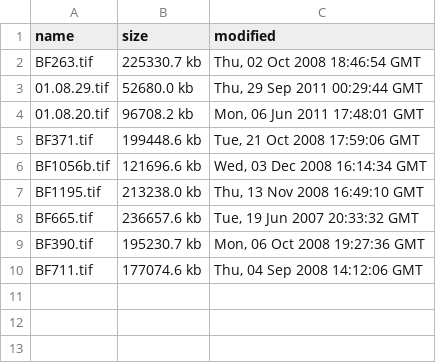
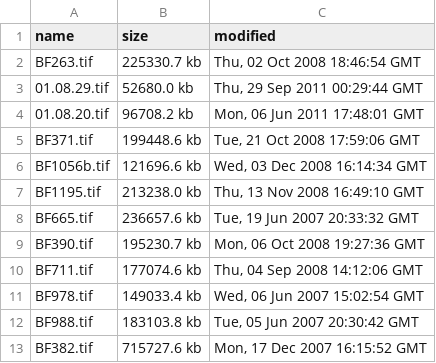
Before and after one commit to BarnesFoundation/barnes-tms-extract, a CSV file: src/image-processing/raw.csv, drawn as a sheet.

```diff
--- a/src/image-processing/raw.csv
+++ b/src/image-processing/raw.csv
@@ -10 +10,4 @@ BF390.tif,195230.7 kb,"Mon, 06 Oct 2008 19:27:36 GMT"
 BF711.tif,177074.6 kb,"Thu, 04 Sep 2008 14:12:06 GMT"
+BF978.tif,149033.4 kb,"Wed, 06 Jun 2007 15:02:54 GMT"
+BF988.tif,183103.8 kb,"Tue, 05 Jun 2007 20:30:42 GMT"
+BF382.tif,715727.6 kb,"Mon, 17 Dec 2007 16:15:52 GMT"
```
Also changed, not shown: 1 other file.
